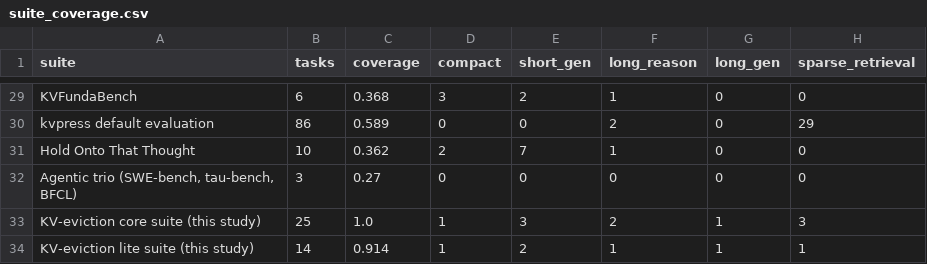
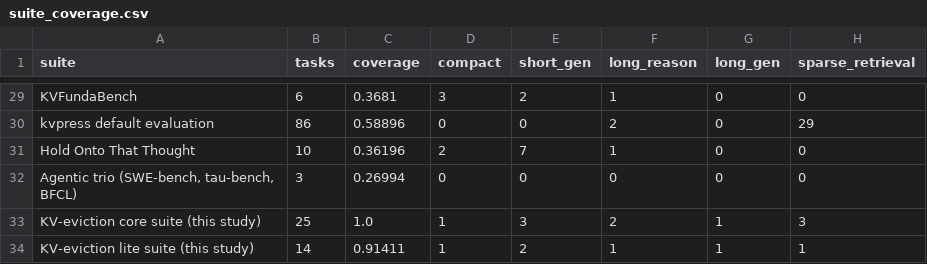
Before and after one commit to powerpratik/llm-workloads, a CSV file: results/suite_coverage.csv, drawn as a sheet; only a part is shown, gaps mark what is left out; the diff covers the shown part only; the diff names each change by its address in the sheet, - before the commit and + after, or states it on an @@ line.

```diff
--- a/results/suite_coverage.csv
+++ b/results/suite_coverage.csv
-C29 (coverage): 0.368
+C29 (coverage): 0.3681
-C30 (coverage): 0.589
+C30 (coverage): 0.58896
-C31 (coverage): 0.362
+C31 (coverage): 0.36196
-C32 (coverage): 0.27
+C32 (coverage): 0.26994
-C34 (coverage): 0.914
+C34 (coverage): 0.91411
```
Also changed, not shown: 27 edited cells elsewhere in this file, 4 other files.
